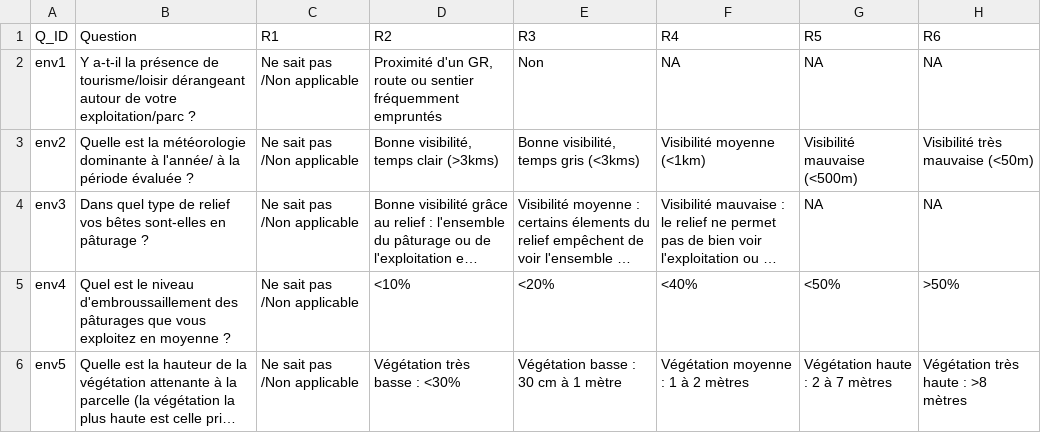
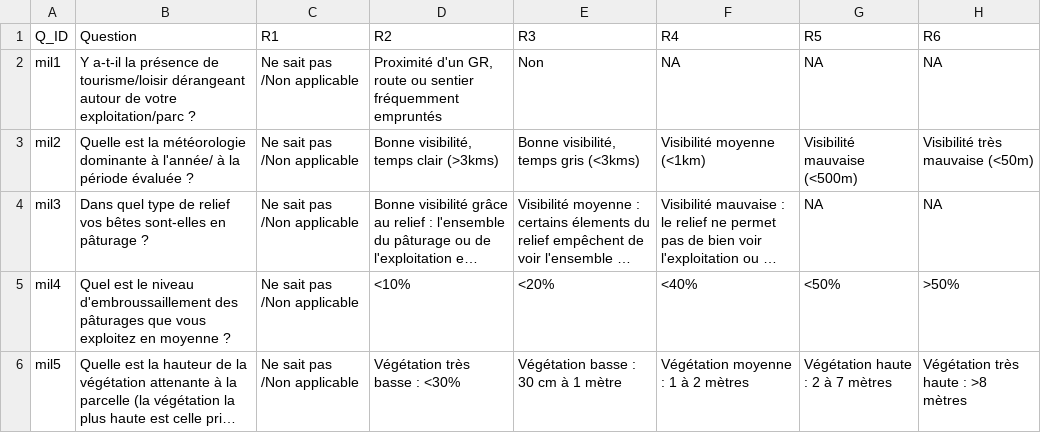
Before and after one commit to ZAurele/GMHL, a CSV file: data/excels/evaluation_generale/Environnement_Milieu_General.csv, drawn as a sheet; long unchanged cells end in …; the diff names each change by its address in the sheet, - before the commit and + after, or states it on an @@ line.

```diff
--- a/data/excels/evaluation_generale/Environnement_Milieu_General.csv
+++ b/data/excels/evaluation_generale/Environnement_Milieu_General.csv
-A2 (Q_ID): env1
+A2 (Q_ID): mil1
-A3 (Q_ID): env2
+A3 (Q_ID): mil2
-A4 (Q_ID): env3
+A4 (Q_ID): mil3
-A5 (Q_ID): env4
+A5 (Q_ID): mil4
-A6 (Q_ID): env5
+A6 (Q_ID): mil5
```
Also changed, not shown: data/excels/Bareme_General.csv, data/excels/evaluation_generale/Contexte_Economique_General.csv, 2 other files.
